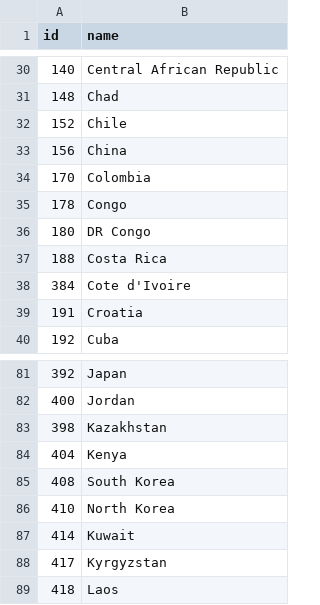
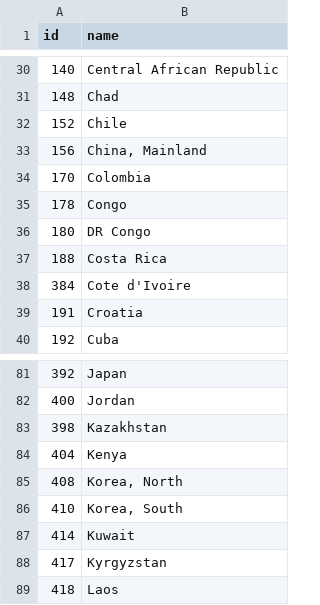
Before and after one commit to tonyytliu/edav_final_project, a TSV file: data/raw/global-country.tsv, drawn as a sheet; only a part is shown, gaps mark what is left out.

```diff
--- a/data/raw/global-country.tsv
+++ b/data/raw/global-country.tsv
@@ -32,3 +32,3 @@ id	name
 152	Chile
-156	China
+156	China, Mainland
 170	Colombia
@@ -84,4 +84,4 @@ id	name
 404	Kenya
-408	South Korea
-410	North Korea
+408	Korea, North
+410	Korea, South
 414	Kuwait
```
Also changed, not shown: 2 other files.
